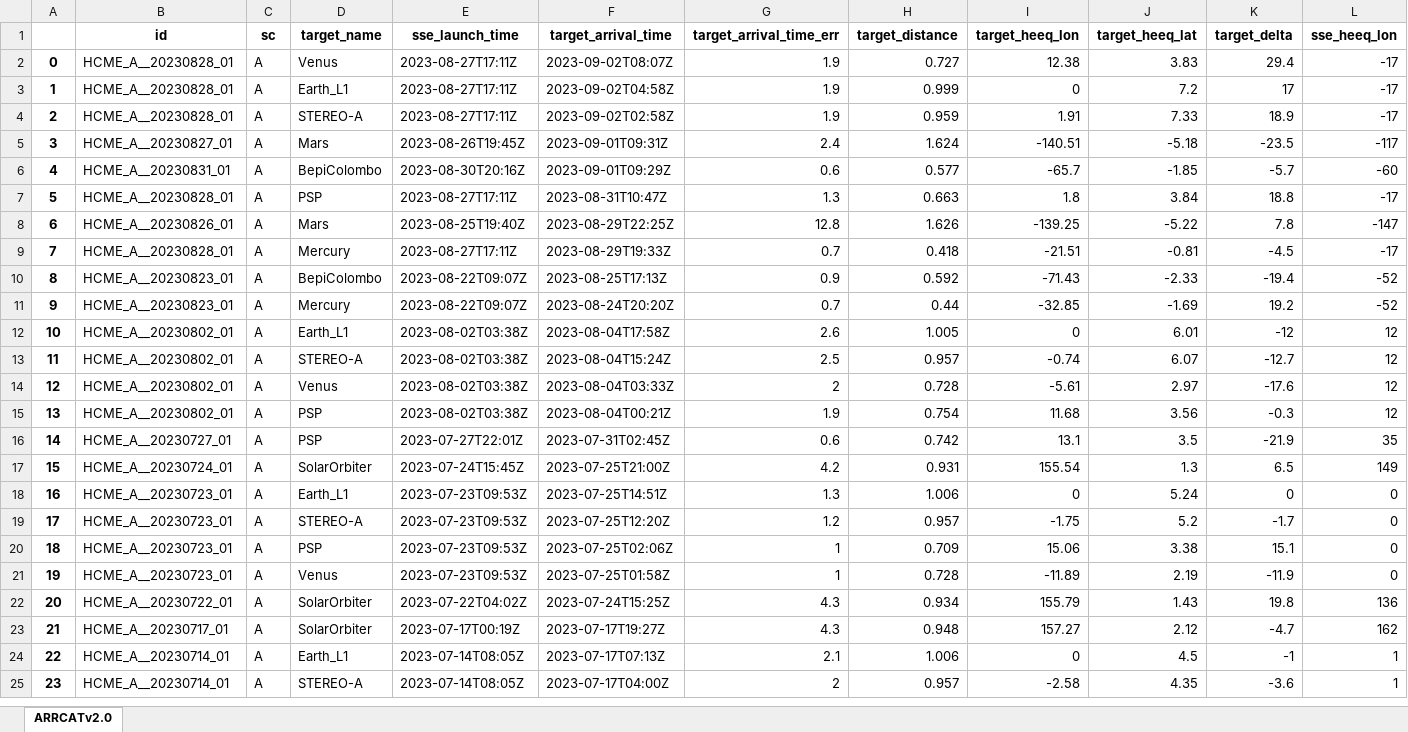
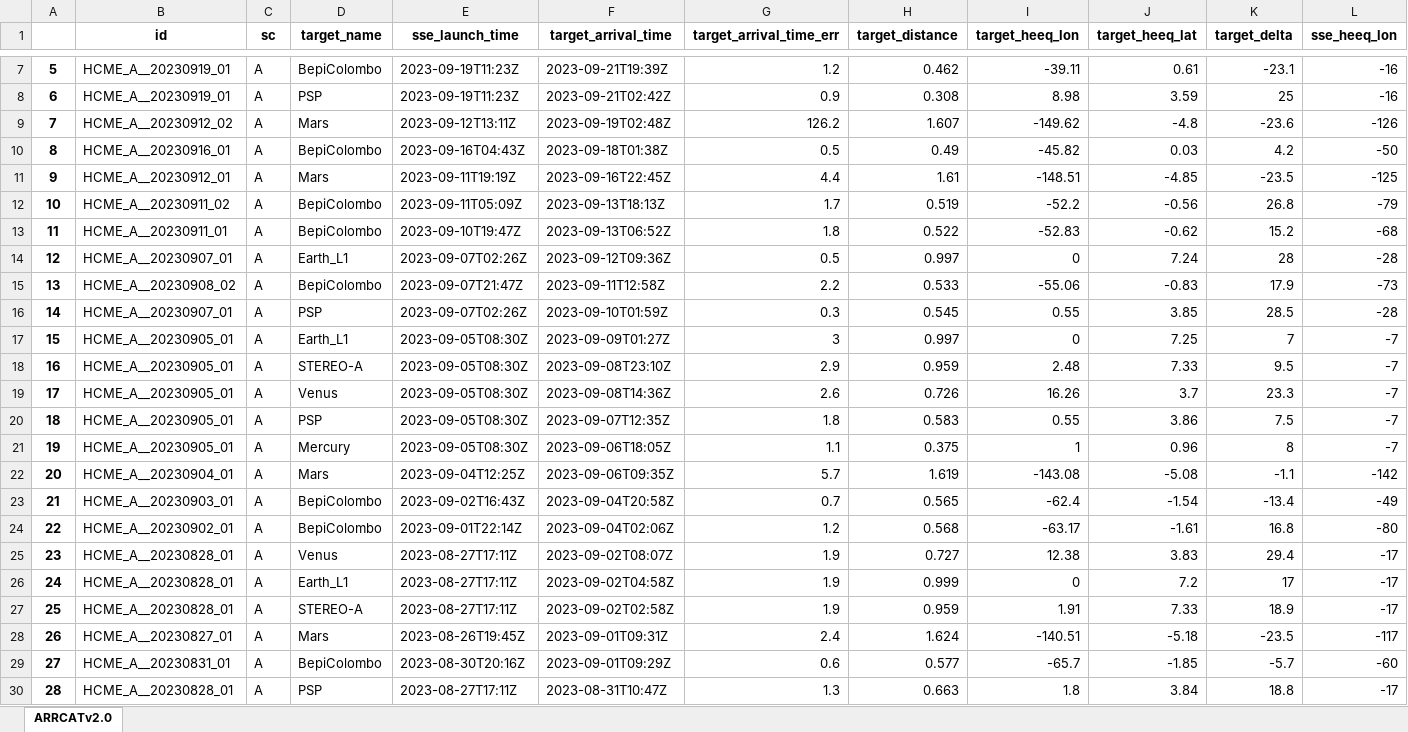
Before and after one commit to cmoestl/heliocats, an Excel workbook: arrcat/HELCATS_ARRCAT_v20.xlsx, sheet ARRCATv2.0, drawn as a sheet; only a part is shown, gaps mark what is left out; the shorter side is filled out with more unchanged rows; values as stored, in another font and other column widths than the file's, no borders; addresses are those after the commit; rows hold the shown columns only; the diff covers the shown part only; the diff names each change by its address in the sheet, - before the commit and + after, or states it on an @@ line.

Commit message:
arrcat update

```diff
--- a/arrcat/HELCATS_ARRCAT_v20.xlsx (sheet ARRCATv2.0)
+++ b/arrcat/HELCATS_ARRCAT_v20.xlsx (sheet ARRCATv2.0)
+row 7: 5 | HCME_A__20230919_01 | A | BepiColombo | 2023-09-19T11:23Z | 2023-09-21T19:39Z | 1.2 | 0.462 | -39.11 | 0.61 | -23.1 | -16
+row 8: 6 | HCME_A__20230919_01 | A | PSP | 2023-09-19T11:23Z | 2023-09-21T02:42Z | 0.9 | 0.308 | 8.98 | 3.59 | 25 | -16
+row 9: 7 | HCME_A__20230912_02 | A | Mars | 2023-09-12T13:11Z | 2023-09-19T02:48Z | 126.2 | 1.607 | -149.62 | -4.8 | -23.6 | -126
+row 10: 8 | HCME_A__20230916_01 | A | BepiColombo | 2023-09-16T04:43Z | 2023-09-18T01:38Z | 0.5 | 0.49 | -45.82 | 0.03 | 4.2 | -50
+row 11: 9 | HCME_A__20230912_01 | A | Mars | 2023-09-11T19:19Z | 2023-09-16T22:45Z | 4.4 | 1.61 | -148.51 | -4.85 | -23.5 | -125
+row 12: 10 | HCME_A__20230911_02 | A | BepiColombo | 2023-09-11T05:09Z | 2023-09-13T18:13Z | 1.7 | 0.519 | -52.2 | -0.56 | 26.8 | -79
+row 13: 11 | HCME_A__20230911_01 | A | BepiColombo | 2023-09-10T19:47Z | 2023-09-13T06:52Z | 1.8 | 0.522 | -52.83 | -0.62 | 15.2 | -68
+row 14: 12 | HCME_A__20230907_01 | A | Earth_L1 | 2023-09-07T02:26Z | 2023-09-12T09:36Z | 0.5 | 0.997 | 0 | 7.24 | 28 | -28
+row 15: 13 | HCME_A__20230908_02 | A | BepiColombo | 2023-09-07T21:47Z | 2023-09-11T12:58Z | 2.2 | 0.533 | -55.06 | -0.83 | 17.9 | -73
+row 16: 14 | HCME_A__20230907_01 | A | PSP | 2023-09-07T02:26Z | 2023-09-10T01:59Z | 0.3 | 0.545 | 0.55 | 3.85 | 28.5 | -28
+row 17: 15 | HCME_A__20230905_01 | A | Earth_L1 | 2023-09-05T08:30Z | 2023-09-09T01:27Z | 3 | 0.997 | 0 | 7.25 | 7 | -7
+row 18: 16 | HCME_A__20230905_01 | A | STEREO-A | 2023-09-05T08:30Z | 2023-09-08T23:10Z | 2.9 | 0.959 | 2.48 | 7.33 | 9.5 | -7
+row 19: 17 | HCME_A__20230905_01 | A | Venus | 2023-09-05T08:30Z | 2023-09-08T14:36Z | 2.6 | 0.726 | 16.26 | 3.7 | 23.3 | -7
+row 20: 18 | HCME_A__20230905_01 | A | PSP | 2023-09-05T08:30Z | 2023-09-07T12:35Z | 1.8 | 0.583 | 0.55 | 3.86 | 7.5 | -7
+row 21: 19 | HCME_A__20230905_01 | A | Mercury | 2023-09-05T08:30Z | 2023-09-06T18:05Z | 1.1 | 0.375 | 1 | 0.96 | 8 | -7
+row 22: 20 | HCME_A__20230904_01 | A | Mars | 2023-09-04T12:25Z | 2023-09-06T09:35Z | 5.7 | 1.619 | -143.08 | -5.08 | -1.1 | -142
+row 23: 21 | HCME_A__20230903_01 | A | BepiColombo | 2023-09-02T16:43Z | 2023-09-04T20:58Z | 0.7 | 0.565 | -62.4 | -1.54 | -13.4 | -49
+row 24: 22 | HCME_A__20230902_01 | A | BepiColombo | 2023-09-01T22:14Z | 2023-09-04T02:06Z | 1.2 | 0.568 | -63.17 | -1.61 | 16.8 | -80
@@ column A renumbered from row 25 down @@
```
Also changed, not shown: 5 added rows and 1 moved row elsewhere in this sheet, 24 other files.
